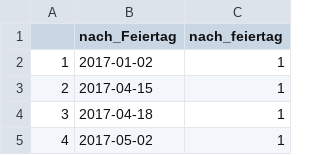
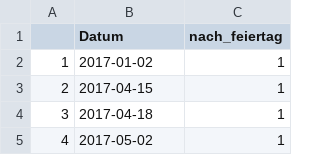
Before and after one commit to lindenau-tobias/Data-Science-Gruppe-2-Teamordner, a CSV file: nach_feiertag.csv, drawn as a sheet; only a part is shown.

```diff
--- a/nach_feiertag.csv
+++ b/nach_feiertag.csv
@@ -1,2 +1,2 @@
-"","nach_Feiertag","nach_feiertag"
+"","Datum","nach_feiertag"
 "1",2017-01-02,1
```
Also changed, not shown: vor_feiertag.csv, 1 other file.
